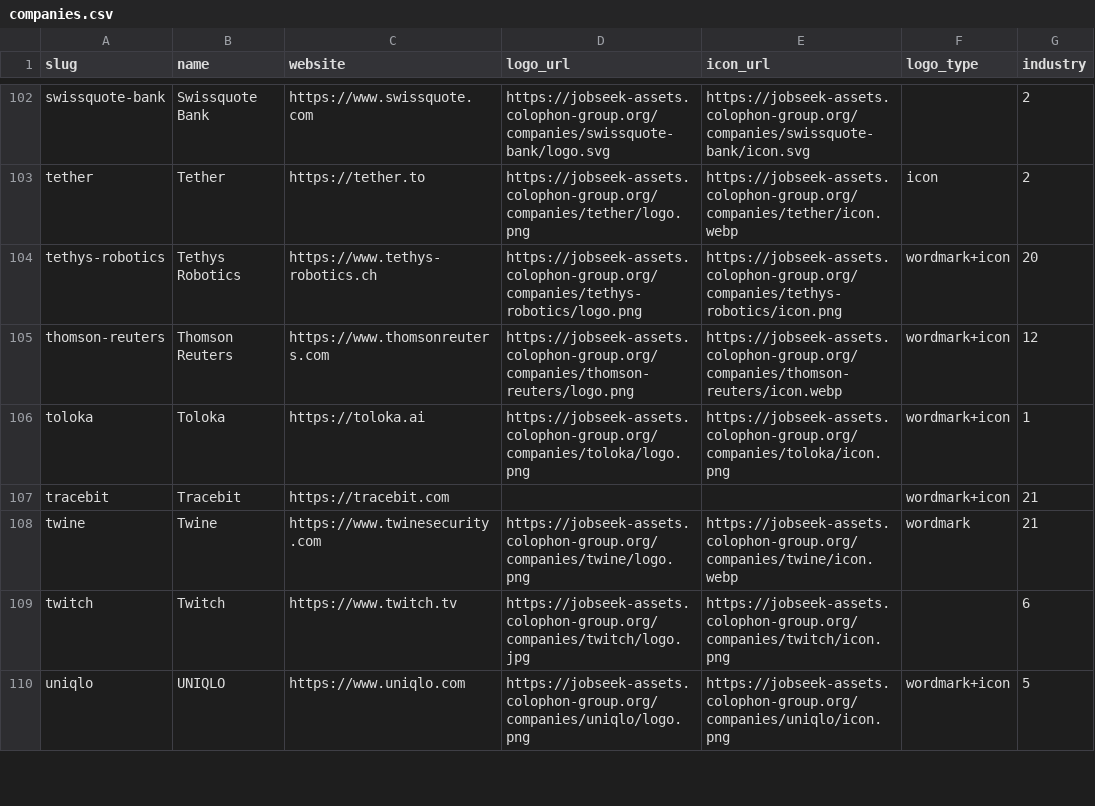
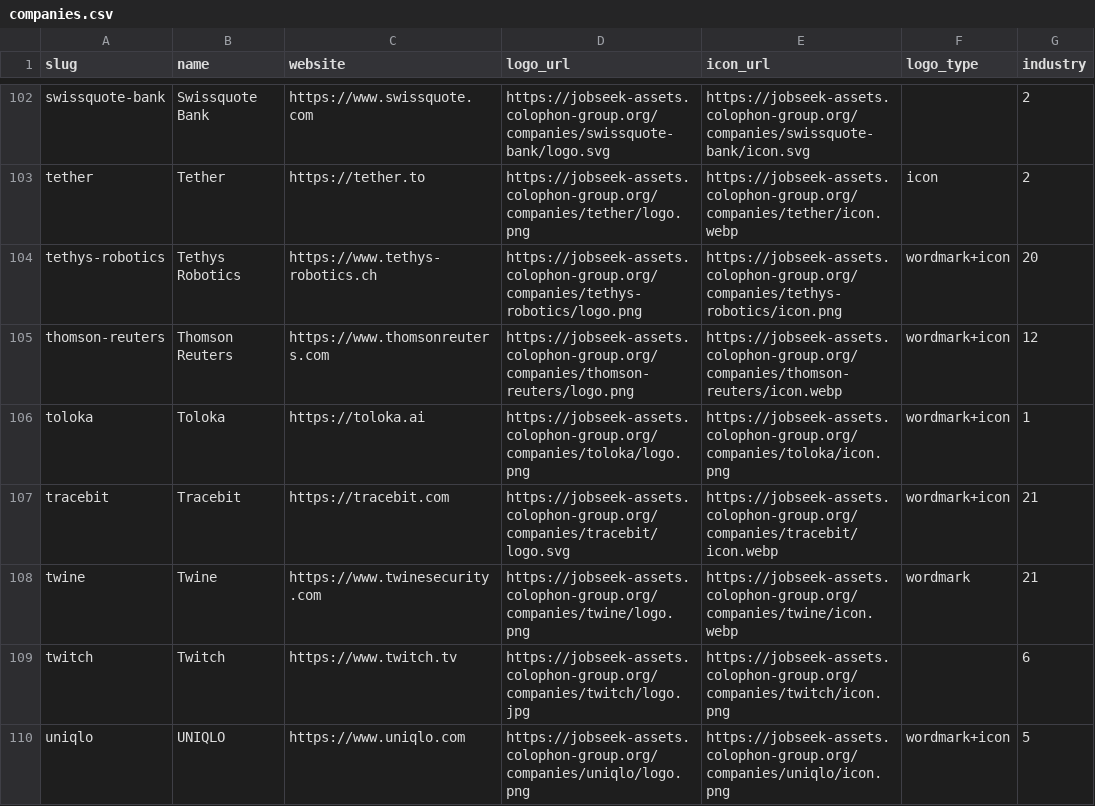
Before and after one commit to cclts/jobseek, a CSV file: apps/crawler/data/companies.csv, drawn as a sheet; only a part is shown, gaps mark what is left out; the diff covers the shown part only; the diff names each change by its address in the sheet, - before the commit and + after, or states it on an @@ line.

Commit message:
Fix company assets

```diff
--- a/apps/crawler/data/companies.csv
+++ b/apps/crawler/data/companies.csv
-D107 (logo_url): (empty)
+D107 (logo_url): https://jobseek-assets.colophon-group.org/companies/tracebit/logo.svg
-E107 (icon_url): (empty)
+E107 (icon_url): https://jobseek-assets.colophon-group.org/companies/tracebit/icon.webp
```
Also changed, not shown: 37 edited cells elsewhere in this file, 1 other file.
